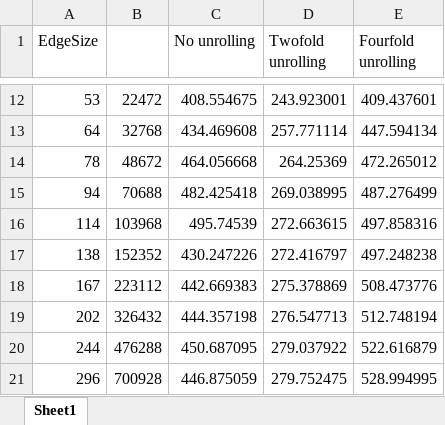
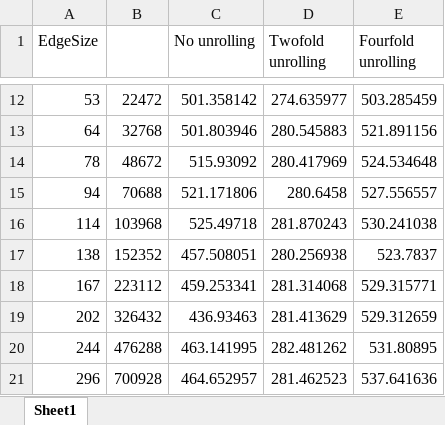
Before and after one commit to libalis/rechnerarchitektur, an Excel workbook: ex_03/scripts/Jacobi.xlsx, sheet Sheet1, drawn as a sheet; only a part is shown, gaps mark what is left out; values as stored, in another font and other column widths than the file's, no borders; charts and pictures not drawn; the diff covers the shown part only; the diff names each change by its address in the sheet, - before the commit and + after, or states it on an @@ line.

```diff
--- a/ex_03/scripts/Jacobi.xlsx (sheet Sheet1)
+++ b/ex_03/scripts/Jacobi.xlsx (sheet Sheet1)
-C12 (No unrolling): 408.554675
+C12 (No unrolling): 501.358142
-D12 (Twofold unrolling): 243.923001
+D12 (Twofold unrolling): 274.635977
-E12 (Fourfold unrolling): 409.437601
+E12 (Fourfold unrolling): 503.285459
-C13 (No unrolling): 434.469608
+C13 (No unrolling): 501.803946
-D13 (Twofold unrolling): 257.771114
+D13 (Twofold unrolling): 280.545883
-E13 (Fourfold unrolling): 447.594134
+E13 (Fourfold unrolling): 521.891156
-C14 (No unrolling): 464.056668
+C14 (No unrolling): 515.93092
-D14 (Twofold unrolling): 264.25369
+D14 (Twofold unrolling): 280.417969
-E14 (Fourfold unrolling): 472.265012
+E14 (Fourfold unrolling): 524.534648
-C15 (No unrolling): 482.425418
+C15 (No unrolling): 521.171806
-D15 (Twofold unrolling): 269.038995
+D15 (Twofold unrolling): 280.6458
-E15 (Fourfold unrolling): 487.276499
+E15 (Fourfold unrolling): 527.556557
-C16 (No unrolling): 495.74539
+C16 (No unrolling): 525.49718
-D16 (Twofold unrolling): 272.663615
+D16 (Twofold unrolling): 281.870243
-E16 (Fourfold unrolling): 497.858316
+E16 (Fourfold unrolling): 530.241038
-C17 (No unrolling): 430.247226
+C17 (No unrolling): 457.508051
-D17 (Twofold unrolling): 272.416797
+D17 (Twofold unrolling): 280.256938
-E17 (Fourfold unrolling): 497.248238
+E17 (Fourfold unrolling): 523.7837
-C18 (No unrolling): 442.669383
+C18 (No unrolling): 459.253341
-D18 (Twofold unrolling): 275.378869
+D18 (Twofold unrolling): 281.314068
-E18 (Fourfold unrolling): 508.473776
+E18 (Fourfold unrolling): 529.315771
-C19 (No unrolling): 444.357198
+C19 (No unrolling): 436.93463
-D19 (Twofold unrolling): 276.547713
+D19 (Twofold unrolling): 281.413629
-E19 (Fourfold unrolling): 512.748194
+E19 (Fourfold unrolling): 529.312659
-C20 (No unrolling): 450.687095
+C20 (No unrolling): 463.141995
-D20 (Twofold unrolling): 279.037922
+D20 (Twofold unrolling): 282.481262
-E20 (Fourfold unrolling): 522.616879
+E20 (Fourfold unrolling): 531.80895
-C21 (No unrolling): 446.875059
+C21 (No unrolling): 464.652957
-D21 (Twofold unrolling): 279.752475
+D21 (Twofold unrolling): 281.462523
-E21 (Fourfold unrolling): 528.994995
+E21 (Fourfold unrolling): 537.641636
```
Also changed, not shown: 66 edited cells elsewhere in this sheet, ex_04/ex_01/scripts/Jacobi.xlsx, ex_04/ex_04/Processor Information.xlsx, 10 other files.
